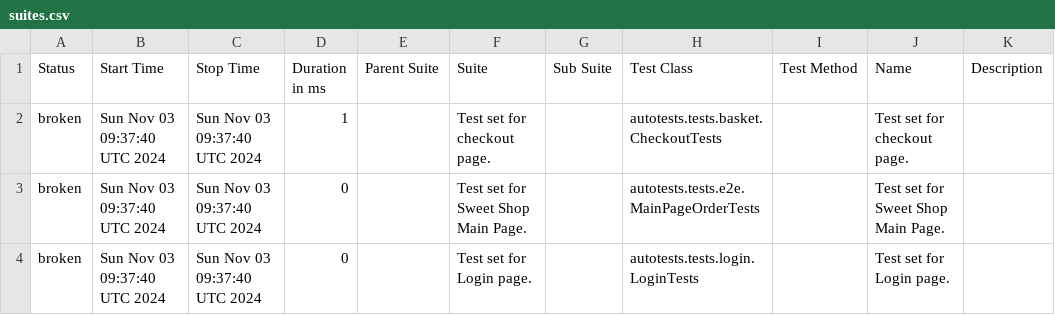
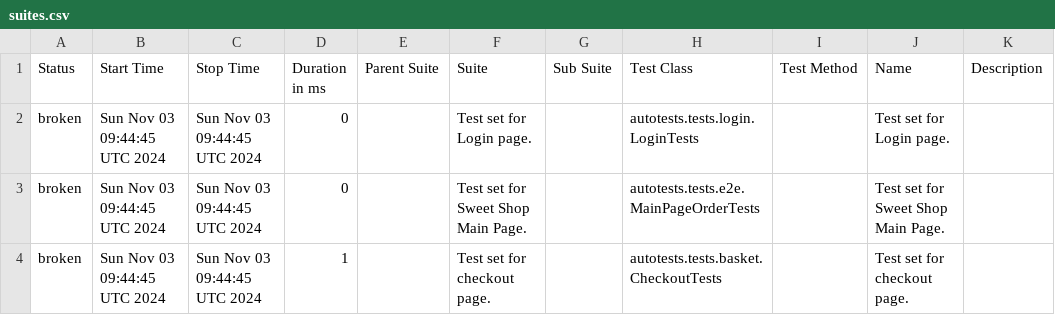
Before and after one commit to xt4k/RakutenSweetShop, a CSV file: data/suites.csv, drawn as a sheet.

```diff
--- a/data/suites.csv
+++ b/data/suites.csv
@@ -1,4 +1,4 @@
 "Status","Start Time","Stop Time","Duration in ms","Parent Suite","Suite","Sub Suite","Test Class","Test Method","Name","Description"
-"broken","Sun Nov 03 09:37:40 UTC 2024","Sun Nov 03 09:37:40 UTC 2024","1","","Test set for checkout page.","","autotests.tests.basket.CheckoutTests","","Test set for checkout page.",""
-"broken","Sun Nov 03 09:37:40 UTC 2024","Sun Nov 03 09:37:40 UTC 2024","0","","Test set for Sweet Shop Main Page.","","autotests.tests.e2e.MainPageOrderTests","","Test set for Sweet Shop Main Page.",""
-"broken","Sun Nov 03 09:37:40 UTC 2024","Sun Nov 03 09:37:40 UTC 2024","0","","Test set for Login page.","","autotests.tests.login.LoginTests","","Test set for Login page.",""
+"broken","Sun Nov 03 09:44:45 UTC 2024","Sun Nov 03 09:44:45 UTC 2024","0","","Test set for Login page.","","autotests.tests.login.LoginTests","","Test set for Login page.",""
+"broken","Sun Nov 03 09:44:45 UTC 2024","Sun Nov 03 09:44:45 UTC 2024","0","","Test set for Sweet Shop Main Page.","","autotests.tests.e2e.MainPageOrderTests","","Test set for Sweet Shop Main Page.",""
+"broken","Sun Nov 03 09:44:45 UTC 2024","Sun Nov 03 09:44:45 UTC 2024","1","","Test set for checkout page.","","autotests.tests.basket.CheckoutTests","","Test set for checkout page.",""
```
Also changed, not shown: data/behaviors.csv, 20 other files.
